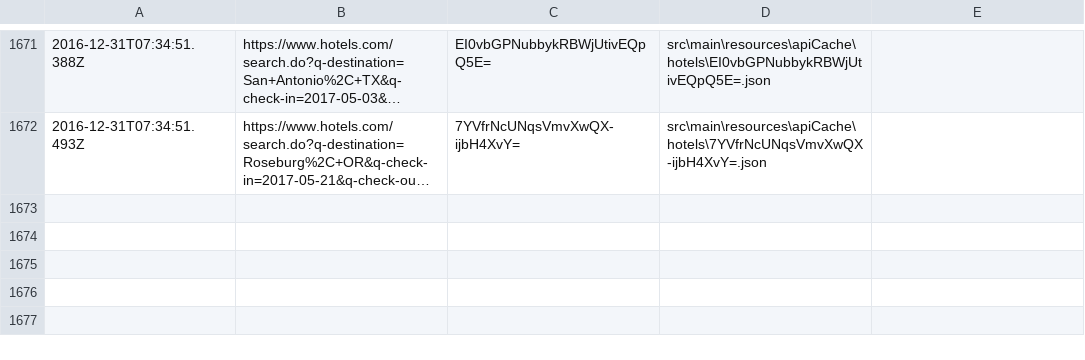
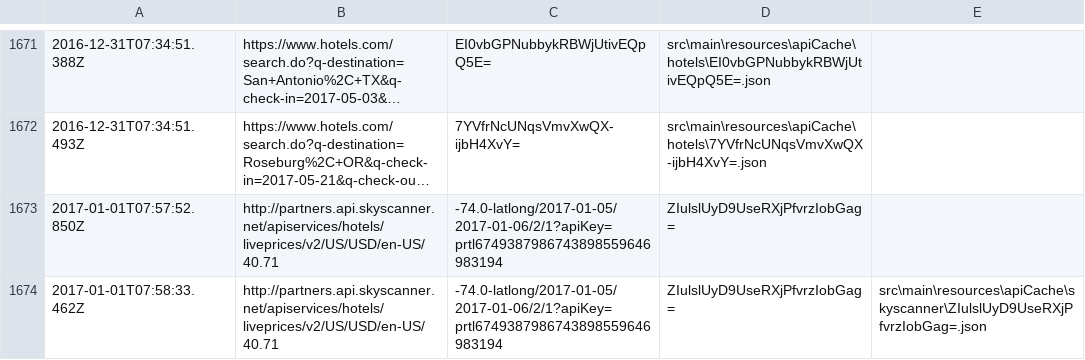
Before and after one commit to kkysen/QuickTrip, a CSV file: src/main/resources/apiCache/requestCache.csv, drawn as a sheet; only a part is shown, gaps mark what is left out; long unchanged cells end in …; the diff names each change by its address in the sheet, - before the commit and + after, or states it on an @@ line.

Commit message:
changed your call() to getResponse()
The problem with getResponse() before (which I just realized I had
misspelled) was that the apiKey param in the query was "key=", not
"apiKey=" as it has to be for skyscanner. I fixed it by overriding
getApiKeyQueryName() in SkyscannerApiRequest and returning "apiKey". Now
it works.

```diff
--- a/src/main/resources/apiCache/requestCache.csv
+++ b/src/main/resources/apiCache/requestCache.csv
+row 1673: 2017-01-01T07:57:52.850Z | http://partners.api.skyscanner.net/apiservices/hotels/liveprices/v2/US/USD/en-US/40.71 | -74.0-latlong/2017-01-05/2017-01-06/2/1?apiKey=prtl6749387986743898559646983194 | ZIulslUyD9UseRXjPfvrzIobGag=
+row 1674: 2017-01-01T07:58:33.462Z | http://partners.api.skyscanner.net/apiservices/hotels/liveprices/v2/US/USD/en-US/40.71 | -74.0-latlong/2017-01-05/2017-01-06/2/1?apiKey=prtl6749387986743898559646983194 | ZIulslUyD9UseRXjPfvrzIobGag= | src\main\resources\apiCache\skyscanner\ZIulslUyD9UseRXjPfvrzIobGag=.json
```
Also changed, not shown: target/classes/apiCache/requestCache.csv, 16 other files.
